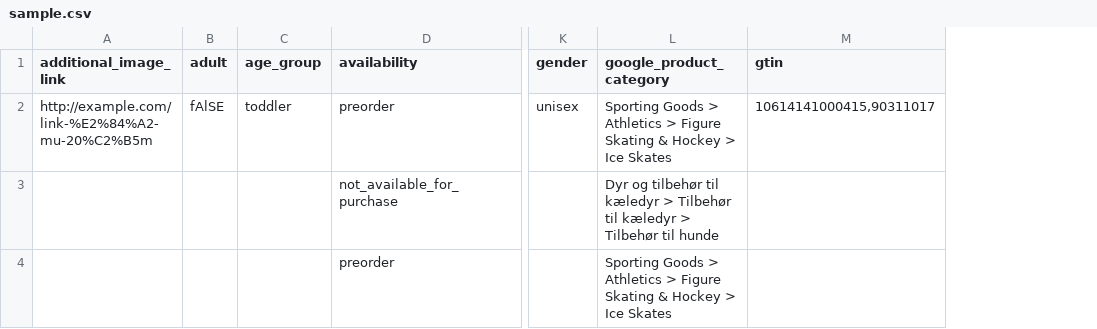
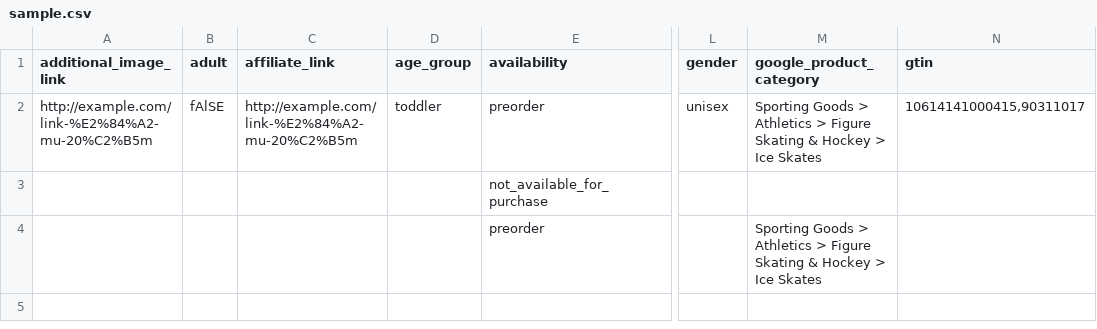
Before and after one commit to Prisjakt/feed-specification, a CSV file: static/examples/sample.csv, drawn as a sheet; only a part is shown, gaps mark what is left out; addresses are those after the commit; the diff names each change by its address in the sheet, - before the commit and + after, or states it on an @@ line.

Commit message:
Updated samples and articles from gitlab fc7fcfc0231626f29e0daf089e69c15282f3b720

```diff
--- a/static/examples/sample.csv
+++ b/static/examples/sample.csv
+column C (affiliate_link), row 2: http://example.com/link-%E2%84%A2-mu-20%C2%B5m
-M3 (google_product_category): Dyr og tilbehør til kæledyr > Tilbehør til kæledyr > Tilbehør til hunde
+M3 (google_product_category): (empty)
```
Also changed, not shown: 31 other files.
